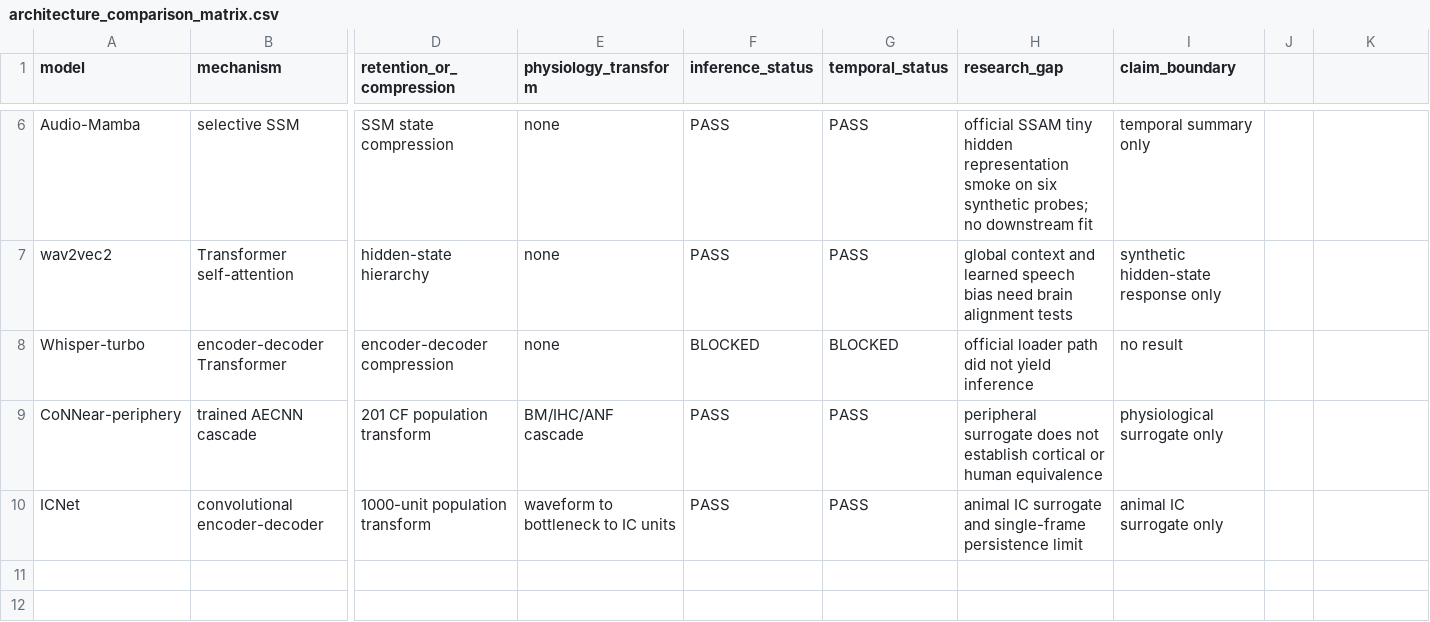
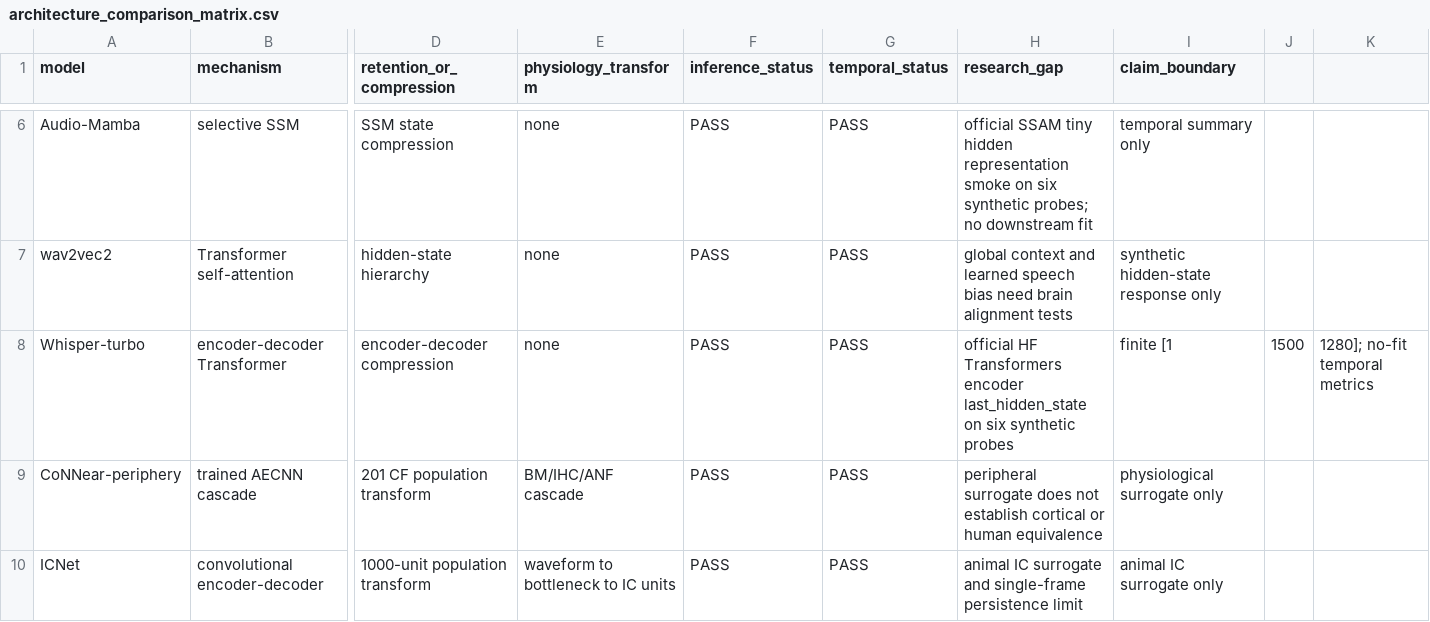
Before and after one commit to fany17/Auditory_Simulation, a CSV file: reports/architecture_comparison_matrix.csv, drawn as a sheet; only a part is shown, gaps mark what is left out; the diff names each change by its address in the sheet, - before the commit and + after, or states it on an @@ line.

```diff
--- a/reports/architecture_comparison_matrix.csv
+++ b/reports/architecture_comparison_matrix.csv
-F8 (inference_status): BLOCKED
+F8 (inference_status): PASS
-G8 (temporal_status): BLOCKED
+G8 (temporal_status): PASS
-H8 (research_gap): official loader path did not yield inference
+H8 (research_gap): official HF Transformers encoder last_hidden_state on six synthetic probes
-I8 (claim_boundary): no result
+I8 (claim_boundary): finite [1
-J8: (empty)
+J8: 1500
-K8: (empty)
+K8: 1280]; no-fit temporal metrics
```
Also changed, not shown: reports/model_registry_pretrained_week.csv, 9 other files.
